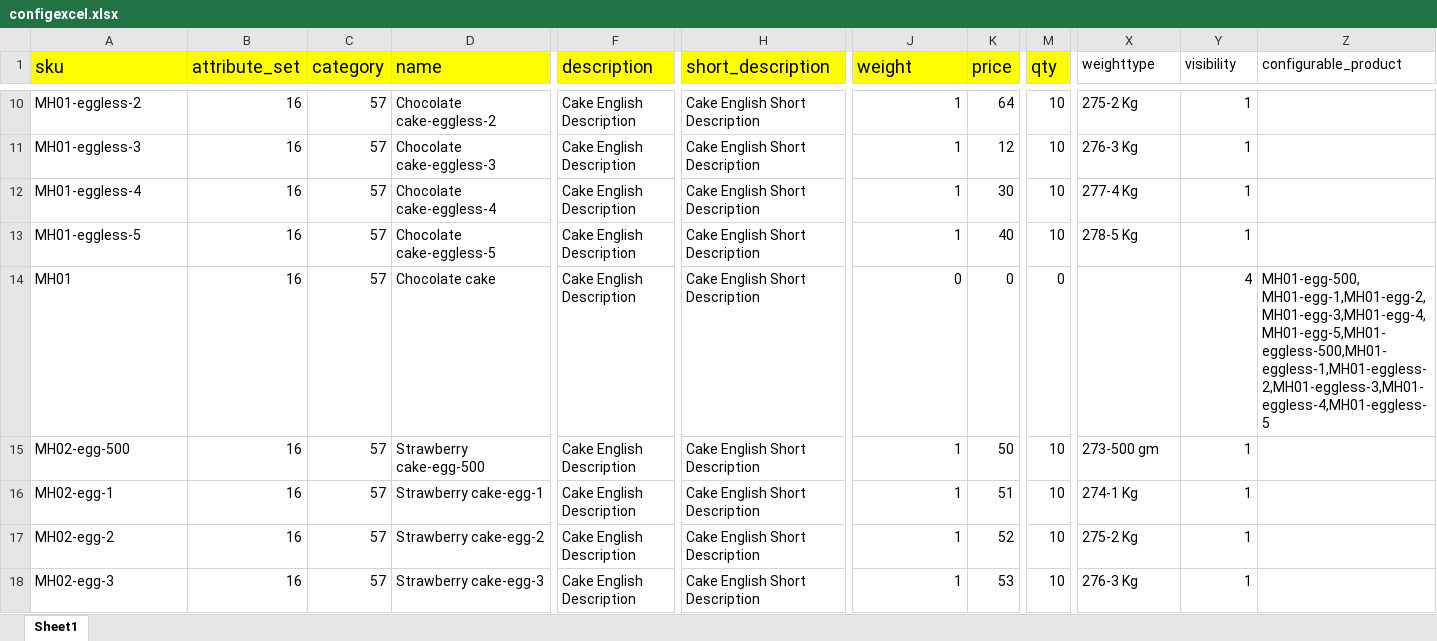
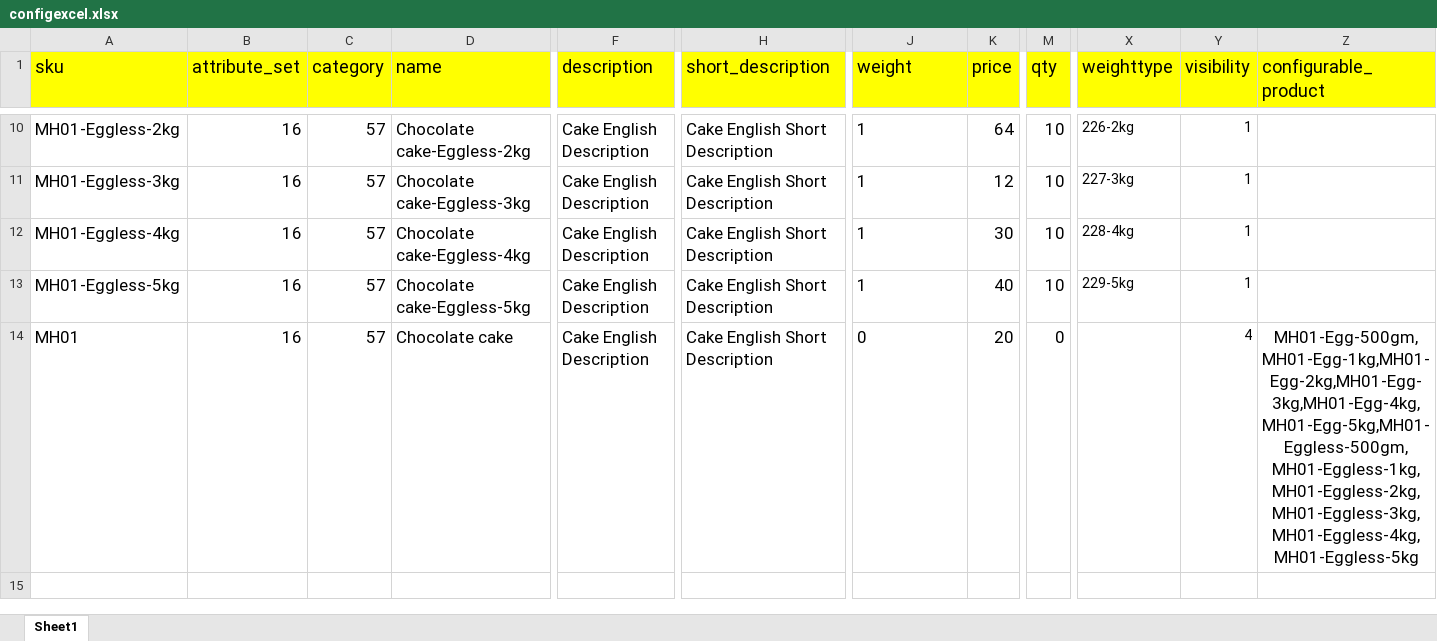
Before and after one commit to nic1989/giftsuploadxls, an Excel workbook: configexcel.xlsx, sheet Sheet1, drawn as a sheet; only a part is shown, gaps mark what is left out; values as stored, in another font and other column widths than the file's, no borders; rows hold the shown columns only; the diff covers the shown part only; the diff names each change by its address in the sheet, - before the commit and + after, or states it on an @@ line.

```diff
--- a/configexcel.xlsx (sheet Sheet1)
+++ b/configexcel.xlsx (sheet Sheet1)
@@ X1:Z1 text size: larger, fill: none → #FFFF00 @@
@@ A10:D14 text size: larger @@
-A10 (sku): MH01-eggless-2
+A10 (sku): MH01-Eggless-2kg
-D10 (name): Chocolate cake-eggless-2
+D10 (name): Chocolate cake-Eggless-2kg
@@ F10:F14 text size: larger @@
@@ H10:H14 text size: larger @@
@@ J10:K14 text size: larger @@
-J10:J14 alignment: right
+J10:J14 alignment: left
@@ M10:M14 text size: larger @@
-X10 (weighttype): 275-2 Kg
+X10 (weighttype): 226-2kg
-A11 (sku): MH01-eggless-3
+A11 (sku): MH01-Eggless-3kg
-D11 (name): Chocolate cake-eggless-3
+D11 (name): Chocolate cake-Eggless-3kg
-X11 (weighttype): 276-3 Kg
+X11 (weighttype): 227-3kg
-A12 (sku): MH01-eggless-4
+A12 (sku): MH01-Eggless-4kg
-D12 (name): Chocolate cake-eggless-4
+D12 (name): Chocolate cake-Eggless-4kg
-X12 (weighttype): 277-4 Kg
+X12 (weighttype): 228-4kg
-A13 (sku): MH01-eggless-5
+A13 (sku): MH01-Eggless-5kg
-D13 (name): Chocolate cake-eggless-5
+D13 (name): Chocolate cake-Eggless-5kg
-X13 (weighttype): 278-5 Kg
+X13 (weighttype): 229-5kg
-K14 (price): 0
+K14 (price): 20
-Z14 (configurable_product): MH01-egg-500, MH01-egg-1,MH01-egg-2,MH01-egg-3,MH01-egg-4,MH01-egg-5,MH01-eggless-500,MH01-eggless-1,MH01-eggless-2,MH01-eggless-3,MH01-eggless-4,MH01-eggless-5
+Z14 (configurable_product): MH01-Egg-500gm, MH01-Egg-1kg,MH01-Egg-2kg,MH01-Egg-3kg,MH01-Egg-4kg,MH01-Egg-5kg,MH01-Eggless-500gm,MH01-Eggless-1kg,MH01-Eggless-2kg,MH01-Eggless-3kg,MH01-Eggless-4kg,MH01-Eggless-5kg
@@ Z14 text size: larger, alignment: left → center @@
-row 15: MH02-egg-500 | 16 | 57 | Strawberry cake-egg-500 | Cake English Description | Cake English Short Description | 1 | 50 | 10 | 273-500 gm | 1
-row 16: MH02-egg-1 | 16 | 57 | Strawberry cake-egg-1 | Cake English Description | Cake English Short Description | 1 | 51 | 10 | 274-1 Kg | 1
-row 17: MH02-egg-2 | 16 | 57 | Strawberry cake-egg-2 | Cake English Description | Cake English Short Description | 1 | 52 | 10 | 275-2 Kg | 1
-row 18: MH02-egg-3 | 16 | 57 | Strawberry cake-egg-3 | Cake English Description | Cake English Short Description | 1 | 53 | 10 | 276-3 Kg | 1
```
Also changed, not shown: 9 removed rows, 24 edited cells and cell formats elsewhere in this sheet.
